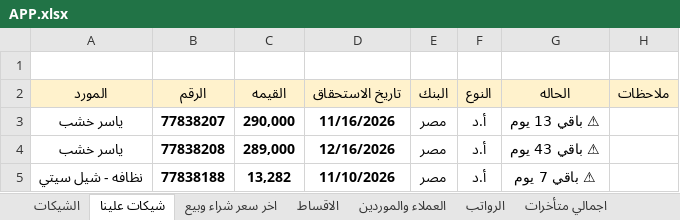
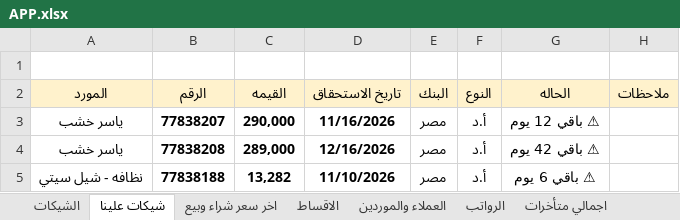
Before and after one commit to ah7306771-lang/ChillOut-Construction-app, an Excel workbook: APP.xlsx, sheet شيكات علينا, drawn as a sheet; values as stored, in another font and other column widths than the file's, no borders; the diff names each change by its address in the sheet, - before the commit and + after, or states it on an @@ line.

```diff
--- a/APP.xlsx (sheet شيكات علينا)
+++ b/APP.xlsx (sheet شيكات علينا)
-G3 (الحاله): ⚠ باقي 13 يوم
+G3 (الحاله): ⚠ باقي 12 يوم
-G4 (الحاله): ⚠ باقي 43 يوم
+G4 (الحاله): ⚠ باقي 42 يوم
-G5 (الحاله): ⚠ باقي 7 يوم
+G5 (الحاله): ⚠ باقي 6 يوم
```
Also changed, not shown: sheet الشيكات, sheet اجمالي متأخرات.
